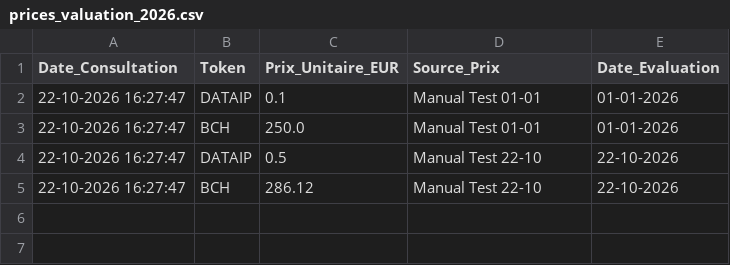
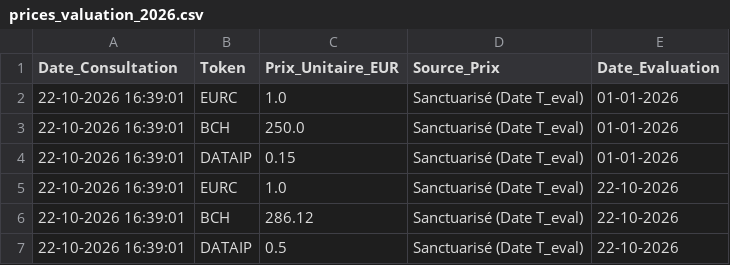
Before and after one commit to altdp19u0-droid/JULESwork, a CSV file: trait_legit/2026/prices_valuation_2026.csv, drawn as a sheet.

```diff
--- a/trait_legit/2026/prices_valuation_2026.csv
+++ b/trait_legit/2026/prices_valuation_2026.csv
@@ -1,5 +1,7 @@
 Date_Consultation,Token,Prix_Unitaire_EUR,Source_Prix,Date_Evaluation
-22-10-2026 16:27:47,DATAIP,0.1,Manual Test 01-01,01-01-2026
-22-10-2026 16:27:47,BCH,250.0,Manual Test 01-01,01-01-2026
-22-10-2026 16:27:47,DATAIP,0.5,Manual Test 22-10,22-10-2026
-22-10-2026 16:27:47,BCH,286.12,Manual Test 22-10,22-10-2026
+22-10-2026 16:39:01,EURC,1.0,Sanctuarisé (Date T_eval),01-01-2026
+22-10-2026 16:39:01,BCH,250.0,Sanctuarisé (Date T_eval),01-01-2026
+22-10-2026 16:39:01,DATAIP,0.15,Sanctuarisé (Date T_eval),01-01-2026
+22-10-2026 16:39:01,EURC,1.0,Sanctuarisé (Date T_eval),22-10-2026
+22-10-2026 16:39:01,BCH,286.12,Sanctuarisé (Date T_eval),22-10-2026
+22-10-2026 16:39:01,DATAIP,0.5,Sanctuarisé (Date T_eval),22-10-2026
```
Also changed, not shown: 1 other file.
